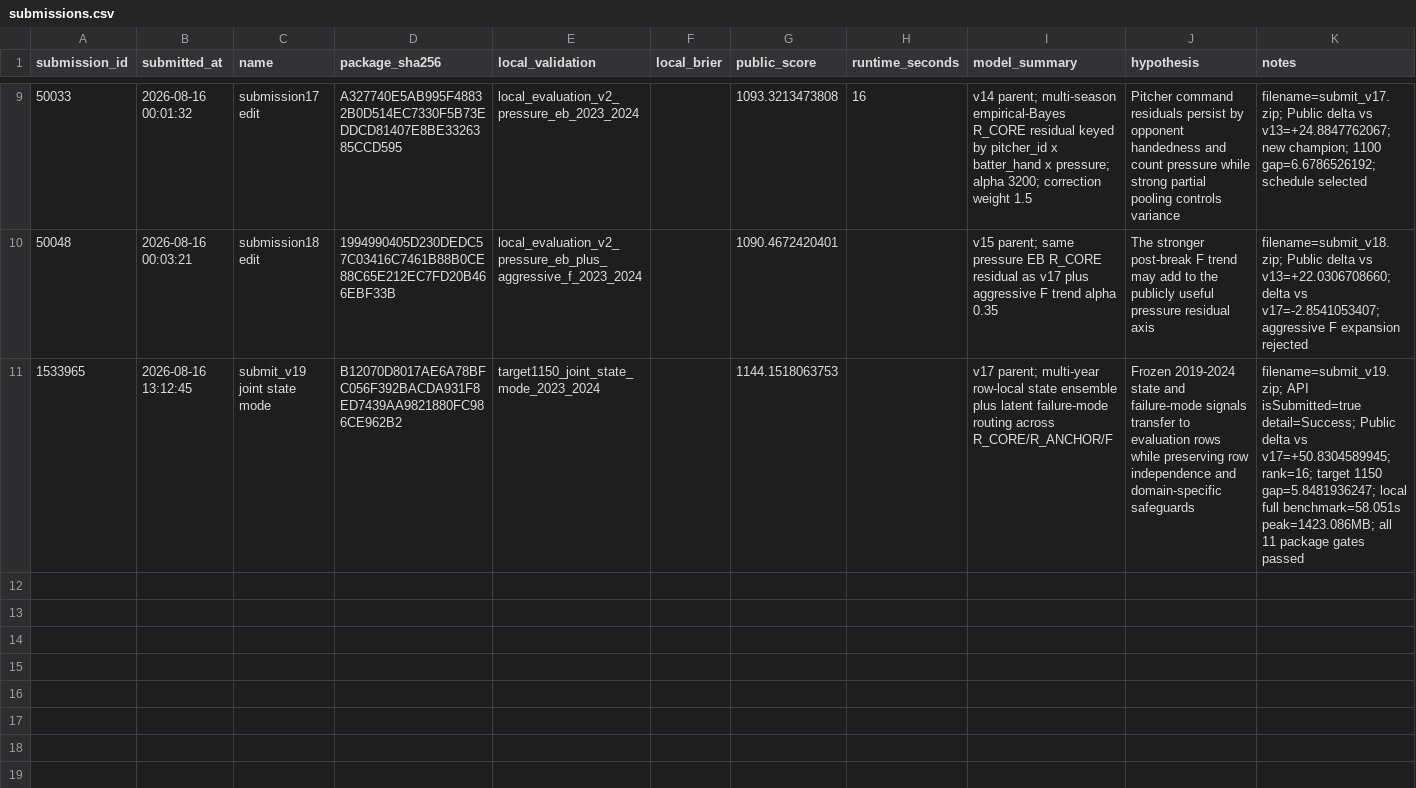
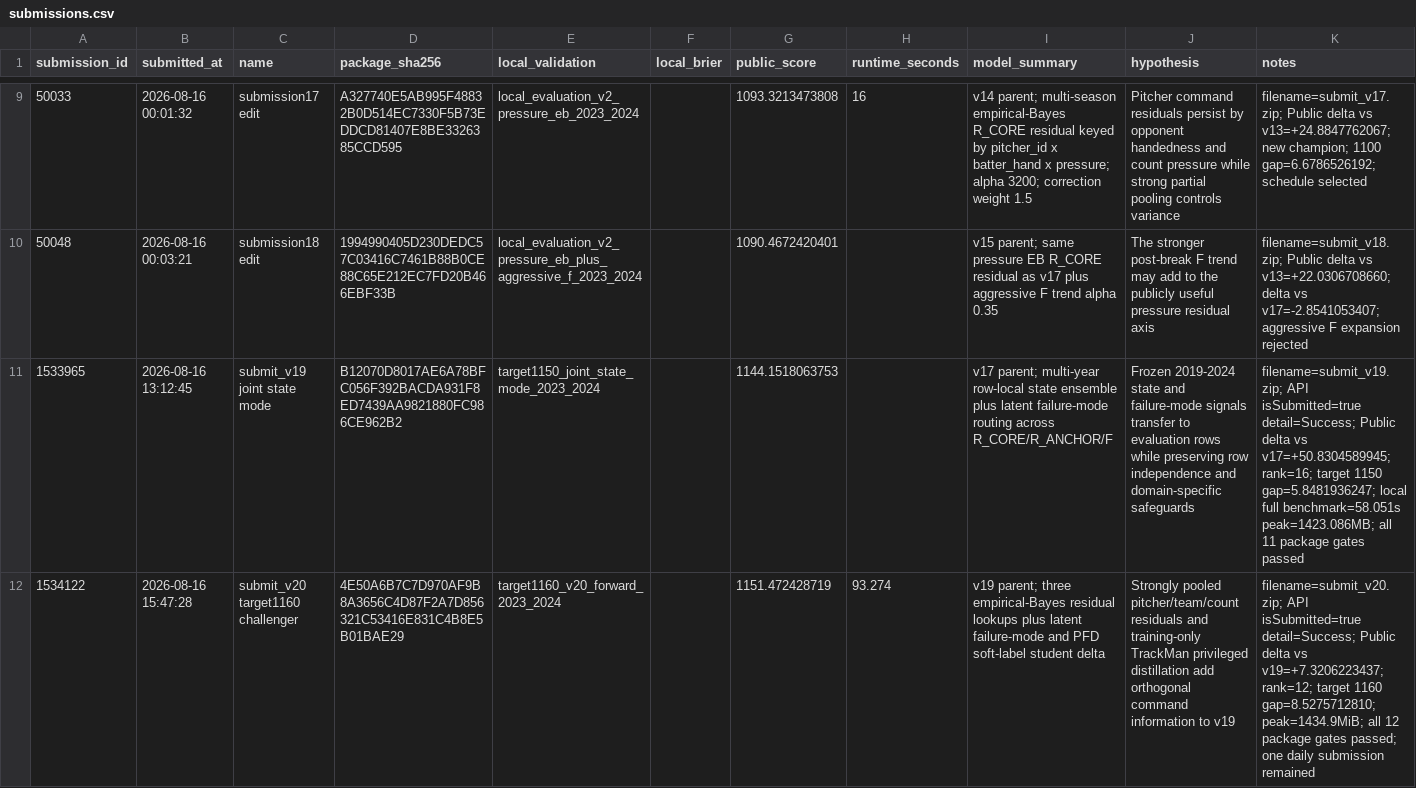
Before and after one commit to jinwon25/Dacon, a CSV file: reports/submissions.csv, drawn as a sheet; only a part is shown, gaps mark what is left out; the diff names each change by its address in the sheet, - before the commit and + after, or states it on an @@ line.

Commit message:
docs: record v20 public score and promotion

```diff
--- a/reports/submissions.csv
+++ b/reports/submissions.csv
+row 12: 1534122 | 2026-08-16 15:47:28 | submit_v20 target1160 challenger | 4E50A6B7C7D970AF9B8A3656C4D87F2A7D856321C53416E831C4B8E5B01BAE29 | target1160_v20_forward_2023_2024 |  | 1151.472428719 | 93.274 | v19 parent; three empirical-Bayes residual lookups plus latent failure-mode and PFD soft-label student delta | Strongly pooled pitcher/team/count residuals and training-only TrackMan privileged distillation add orthogonal command information to v19 | filename=submit_v20.zip; API isSubmitted=true detail=Success; Public delta vs v19=+7.3206223437; rank=12; target 1160 gap=8.5275712810; peak=1434.9MiB; all 12 package gates passed; one daily submission remained
```
Also changed, not shown: 11 other files.
